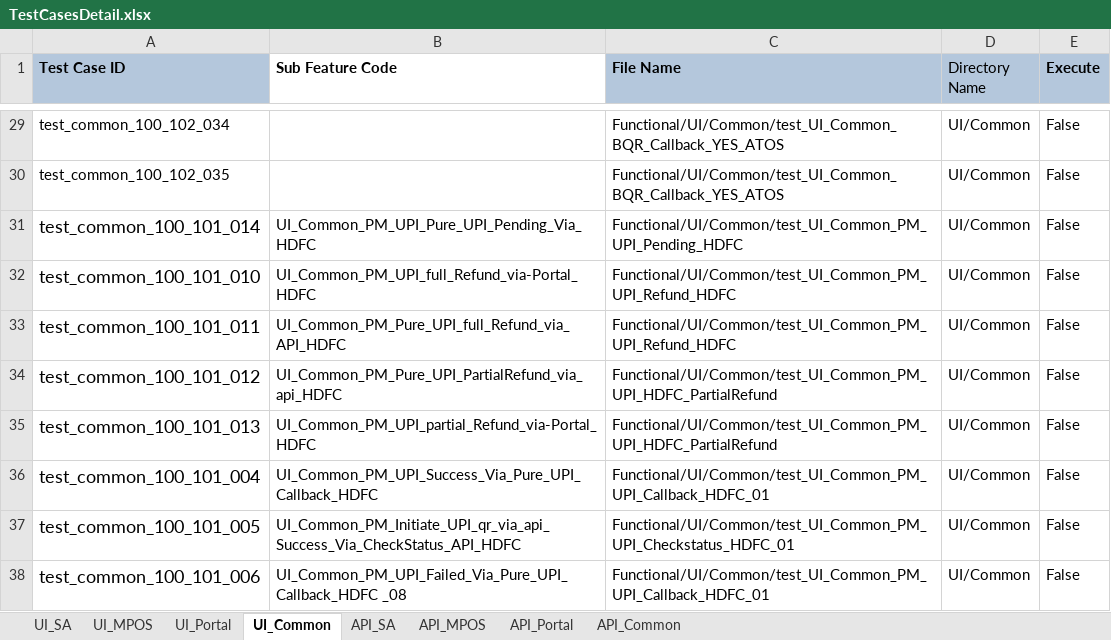
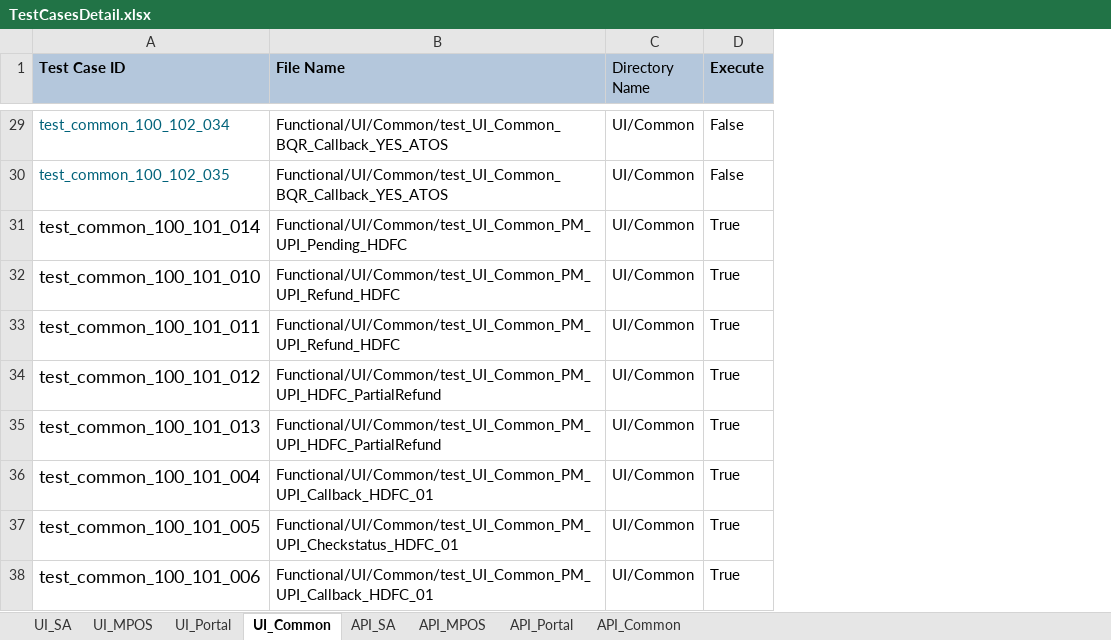
Before and after one commit to tularamsa1/ezeauto-rearch-automation-claude, an Excel workbook: DataProvider/TestCasesDetail.xlsx, sheet UI_Common, drawn as a sheet; only a part is shown, gaps mark what is left out; values as stored, in another font and other column widths than the file's, no borders; removed rows and columns are numbered as before the commit, all else as after; the diff covers the shown part only; the diff names each change by its address in the sheet, - before the commit and + after, or states it on an @@ line.

```diff
--- a/DataProvider/TestCasesDetail.xlsx (sheet UI_Common)
+++ b/DataProvider/TestCasesDetail.xlsx (sheet UI_Common)
-column B (Sub Feature Code), rows 31-38: UI_Common_PM_UPI_Pure_UPI_Pending_Via_HDFC | UI_Common_PM_UPI_full_Refund_via-Portal_HDFC | UI_Common_PM_Pure_UPI_full_Refund_via_API_HDFC | UI_Common_PM_Pure_UPI_PartialRefund_via_api_HDFC | UI_Common_PM_UPI_partial_Refund_via-Portal_HDFC | UI_Common_PM_UPI_Success_Via_Pure_UPI_Callback_HDFC | UI_Common_PM_Initiate_UPI_qr_via_api_Success_Via_CheckStatus_API_HDFC | UI_Common_PM_UPI_Failed_Via_Pure_UPI_Callback_HDFC _08
-A29:A30 text colour: black
+A29:A30 text colour: #00627A
-D31:D38 (Execute): False
+D31:D38 (Execute): True
```
Also changed, not shown: 3 removed rows, 9 edited cells and cell formats elsewhere in this sheet, sheet UI_SA, 1 other file.
